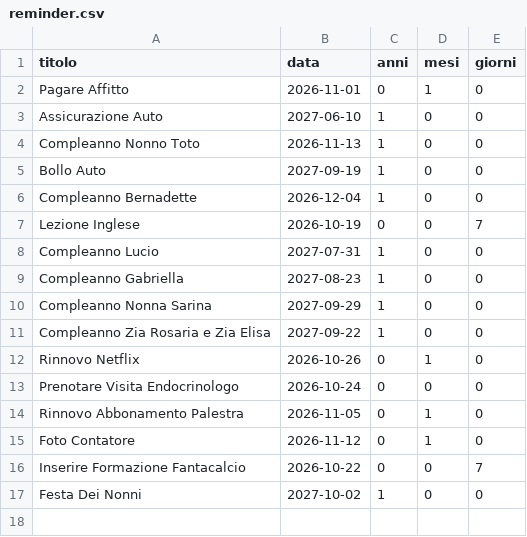
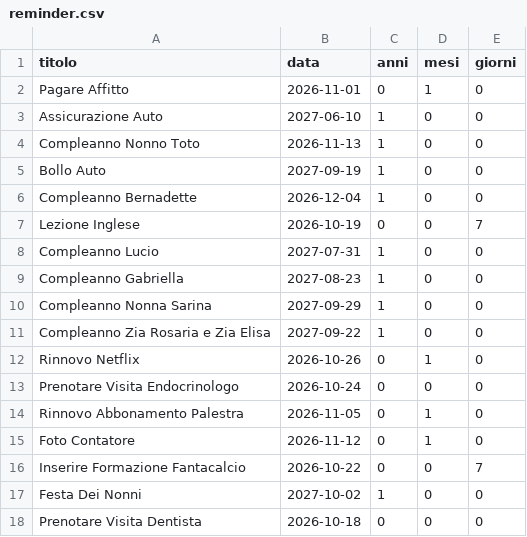
Before and after one commit to Fedegio29/AutomaticReminder, a CSV file: reminder.csv, drawn as a sheet.

Commit message:
aggiornamento progetto

```diff
--- a/reminder.csv
+++ b/reminder.csv
@@ -17 +17,2 @@ Inserire Formazione Fantacalcio,2026-10-22,0,0,7
 Festa Dei Nonni,2027-10-02,1,0,0
+Prenotare Visita Dentista,2026-10-18,0,0,0
```
